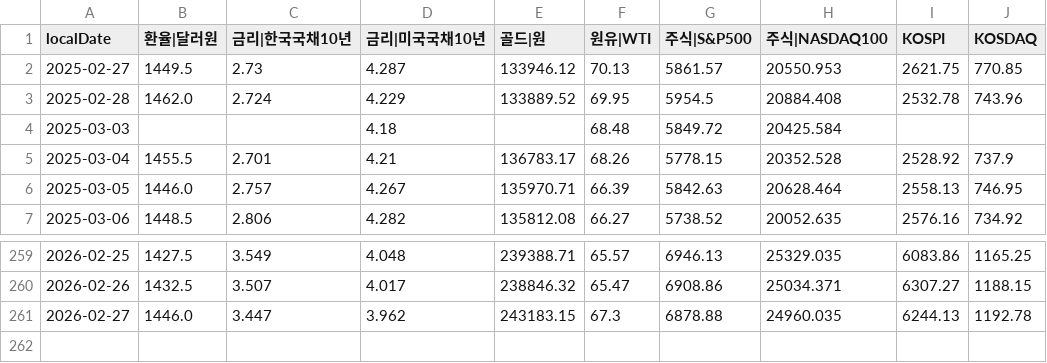
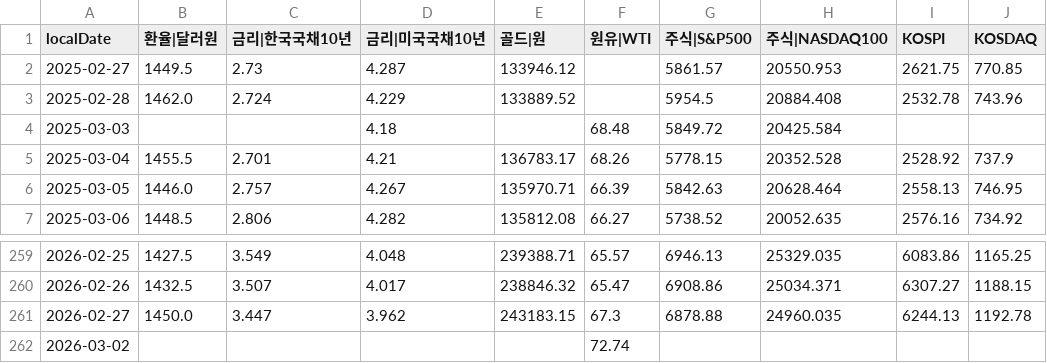
Before and after one commit to pinedance/quant-data-open, a TSV file: output/KR/economy/D/markets.tsv, drawn as a sheet; only a part is shown, gaps mark what is left out.

```diff
--- a/output/KR/economy/D/markets.tsv
+++ b/output/KR/economy/D/markets.tsv
@@ -1,4 +1,4 @@
 localDate	환율|달러원	금리|한국국채10년	금리|미국국채10년	골드|원	원유|WTI	주식|S&P500	주식|NASDAQ100	KOSPI	KOSDAQ
-2025-02-27	1449.5	2.73	4.287	133946.12	70.13	5861.57	20550.953	2621.75	770.85
-2025-02-28	1462.0	2.724	4.229	133889.52	69.95	5954.5	20884.408	2532.78	743.96
+2025-02-27	1449.5	2.73	4.287	133946.12		5861.57	20550.953	2621.75	770.85
+2025-02-28	1462.0	2.724	4.229	133889.52		5954.5	20884.408	2532.78	743.96
 2025-03-03			4.18		68.48	5849.72	20425.584		
@@ -260,2 +260,3 @@ localDate	환율|달러원	금리|한국국채10년	금리|미국국채10년	골
 2026-02-26	1432.5	3.507	4.017	238846.32	65.47	6908.86	25034.371	6307.27	1188.15
-2026-02-27	1446.0	3.447	3.962	243183.15	67.3	6878.88	24960.035	6244.13	1192.78
+2026-02-27	1450.0	3.447	3.962	243183.15	67.3	6878.88	24960.035	6244.13	1192.78
+2026-03-02					72.74				
```
Also changed, not shown: output/KR/economy/D/ECOS.tsv, output/US/economy/D/data.tsv.
